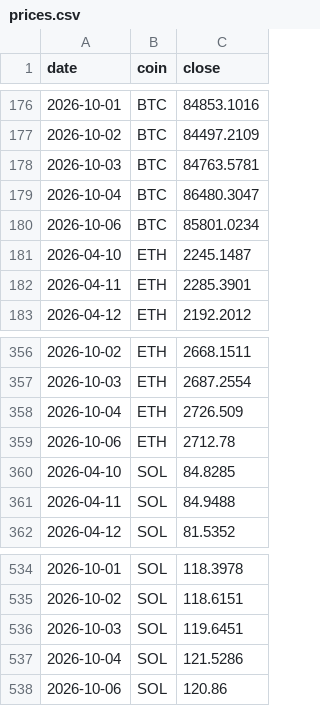
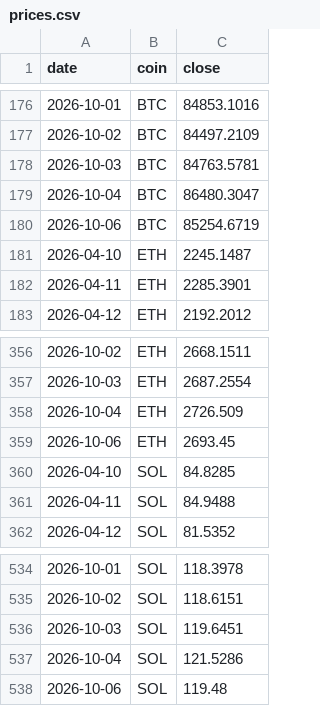
Before and after one commit to Z3US-23/crypto-dashboard, a CSV file: data/prices.csv, drawn as a sheet; only a part is shown, gaps mark what is left out.

```diff
--- a/data/prices.csv
+++ b/data/prices.csv
@@ -179,3 +179,3 @@ date,coin,close
 2026-10-04,BTC,86480.3047
-2026-10-06,BTC,85801.0234
+2026-10-06,BTC,85254.6719
 2026-04-10,ETH,2245.1487
@@ -358,3 +358,3 @@ date,coin,close
 2026-10-04,ETH,2726.509
-2026-10-06,ETH,2712.78
+2026-10-06,ETH,2693.45
 2026-04-10,SOL,84.8285
@@ -537,2 +537,2 @@ date,coin,close
 2026-10-04,SOL,121.5286
-2026-10-06,SOL,120.86
+2026-10-06,SOL,119.48
```
Also changed, not shown: 2 other files.
